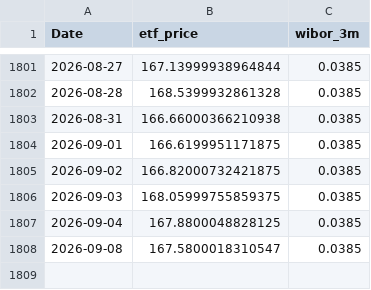
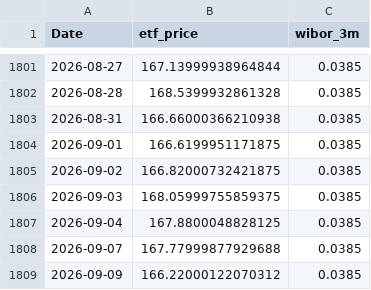
Before and after one commit to ZuziaBizan/mortgage-vs-etf-pipeline, a CSV file: data/clean_merged_data.csv, drawn as a sheet; only a part is shown, gaps mark what is left out.

```diff
--- a/data/clean_merged_data.csv
+++ b/data/clean_merged_data.csv
@@ -1807,2 +1807,3 @@ Date,etf_price,wibor_3m
 2026-09-04,167.8800048828125,0.0385
-2026-09-08,167.5800018310547,0.0385
+2026-09-07,167.77999877929688,0.0385
+2026-09-09,166.22000122070312,0.0385
```
